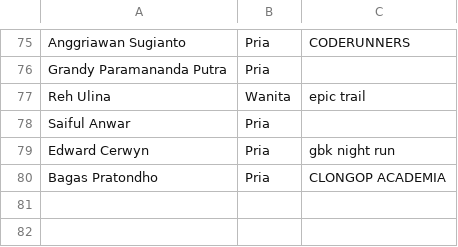
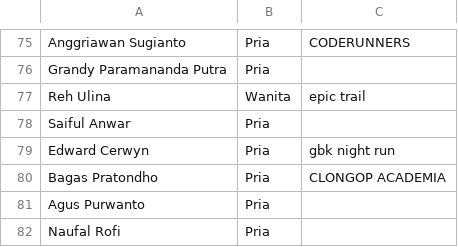
Before and after one commit to smgmountainrace/listpeserta, a CSV file: 50k.csv, drawn as a sheet; only a part is shown, gaps mark what is left out.

Commit message:
50k.csv

```diff
--- a/50k.csv
+++ b/50k.csv
@@ -80 +80,3 @@ Edward Cerwyn,Pria,gbk night run
 Bagas Pratondho,Pria,CLONGOP ACADEMIA
+Agus Purwanto,Pria,
+Naufal Rofi,Pria,
```
